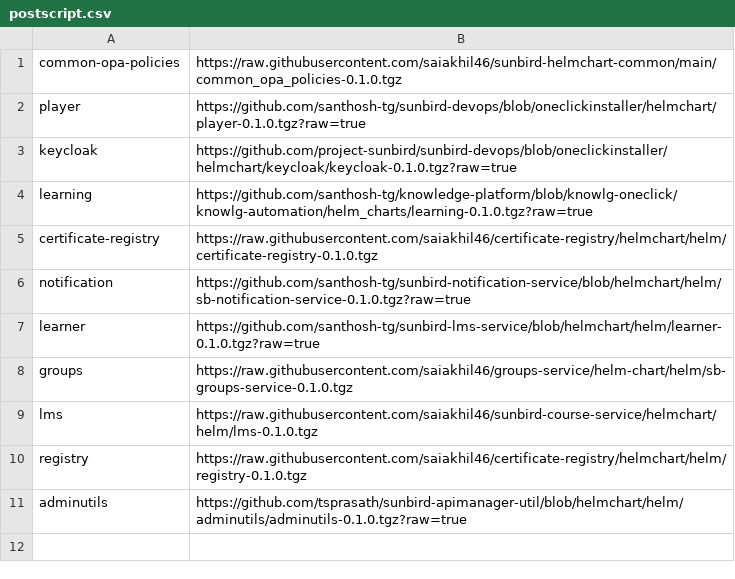
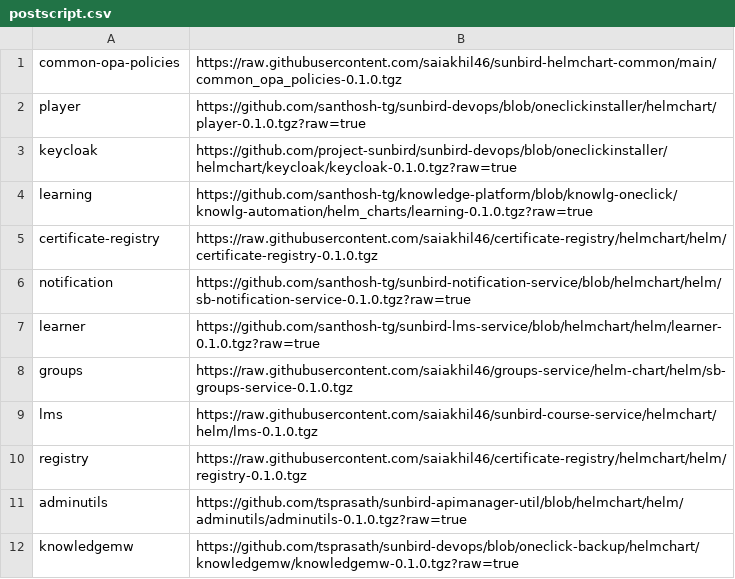
Before and after one commit to project-sunbird/sunbird-devops, a CSV file: oneclickinstaller/postscript.csv, drawn as a sheet; the diff names each change by its address in the sheet, - before the commit and + after, or states it on an @@ line.

Commit message:
updated values

```diff
--- a/oneclickinstaller/postscript.csv
+++ b/oneclickinstaller/postscript.csv
+row 12: knowledgemw | https://github.com/tsprasath/sunbird-devops/blob/oneclick-backup/helmchart/knowledgemw/knowledgemw-0.1.0.tgz?raw=true
```
Also changed, not shown: 2 other files.
